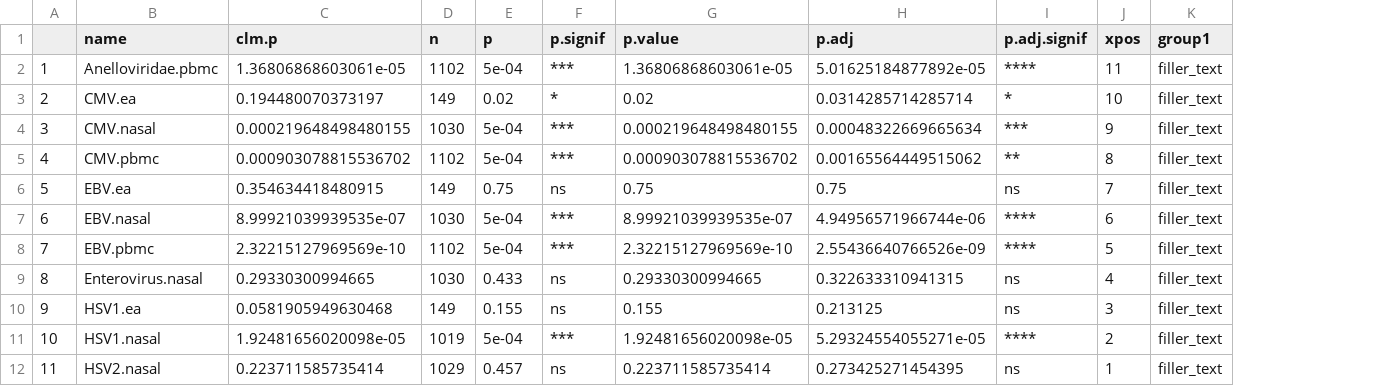
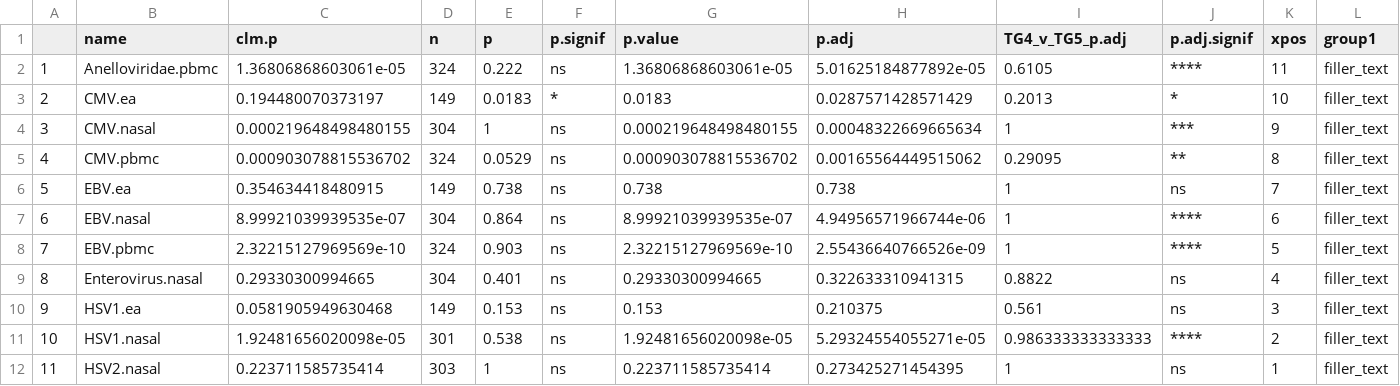
Before and after one commit to joannarce/impacc-public-code, a CSV file: chronic_viruses_manuscript/Figure2/output/Supplemental_Data_1_part1.csv, drawn as a sheet; only a part is shown; the diff names each change by its address in the sheet, - before the commit and + after, or states it on an @@ line.

Commit message:
Figure 2 updates

```diff
--- a/chronic_viruses_manuscript/Figure2/output/Supplemental_Data_1_part1.csv
+++ b/chronic_viruses_manuscript/Figure2/output/Supplemental_Data_1_part1.csv
+column I (TG4_v_TG5_p.adj), rows 2-12: 0.6105 | 0.2013 | 1 | 0.29095 | 1 | 1 | 1 | 0.8822 | 0.561 | 0.986333333333333 | 1
-D2 (n): 1102
+D2 (n): 324
-E2 (p): 5e-04
+E2 (p): 0.222
-F2 (p.signif): ***
+F2 (p.signif): ns
-E3 (p): 0.02
+E3 (p): 0.0183
-G3 (p.value): 0.02
+G3 (p.value): 0.0183
-H3 (p.adj): 0.0314285714285714
+H3 (p.adj): 0.0287571428571429
-D4 (n): 1030
+D4 (n): 304
-E4 (p): 5e-04
+E4 (p): 1
-F4:F5 (p.signif): ***
+F4:F5 (p.signif): ns
-D5 (n): 1102
+D5 (n): 324
-E5 (p): 5e-04
+E5 (p): 0.0529
-E6 (p): 0.75
+E6 (p): 0.738
-G6 (p.value): 0.75
+G6 (p.value): 0.738
-H6 (p.adj): 0.75
+H6 (p.adj): 0.738
-D7 (n): 1030
+D7 (n): 304
-E7 (p): 5e-04
+E7 (p): 0.864
-F7:F8 (p.signif): ***
+F7:F8 (p.signif): ns
-D8 (n): 1102
+D8 (n): 324
-E8 (p): 5e-04
+E8 (p): 0.903
-D9 (n): 1030
+D9 (n): 304
-E9 (p): 0.433
+E9 (p): 0.401
-E10 (p): 0.155
+E10 (p): 0.153
-G10 (p.value): 0.155
+G10 (p.value): 0.153
-H10 (p.adj): 0.213125
+H10 (p.adj): 0.210375
-D11 (n): 1019
+D11 (n): 301
-E11 (p): 5e-04
+E11 (p): 0.538
-F11 (p.signif): ***
+F11 (p.signif): ns
-D12 (n): 1029
+D12 (n): 303
-E12 (p): 0.457
+E12 (p): 1
```
Also changed, not shown: 6 other files.
